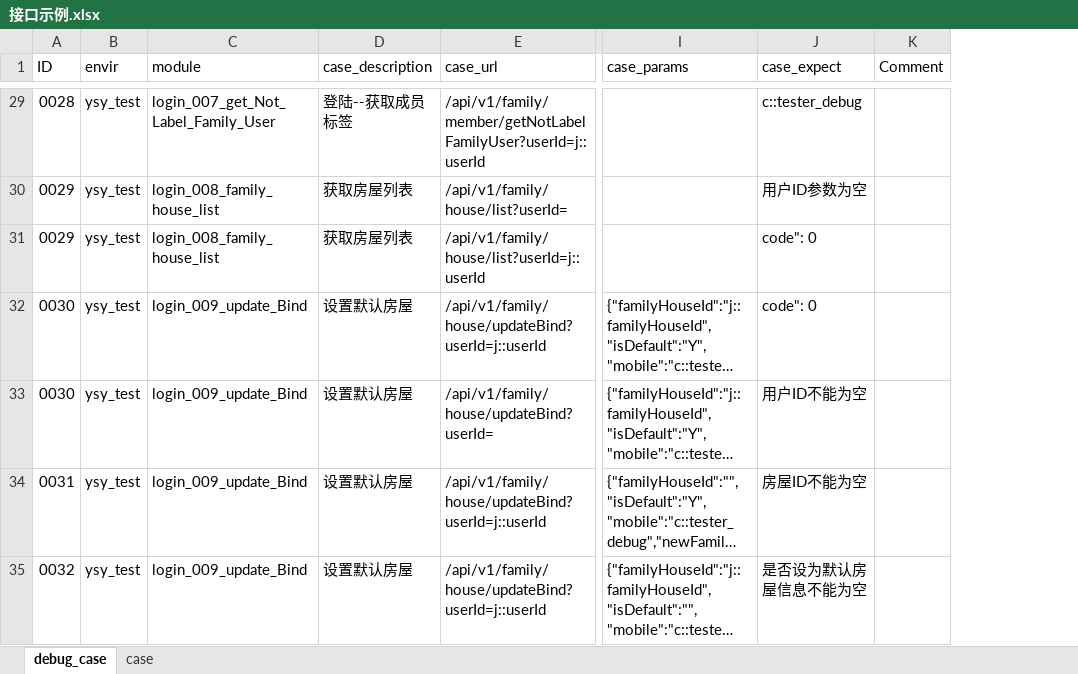
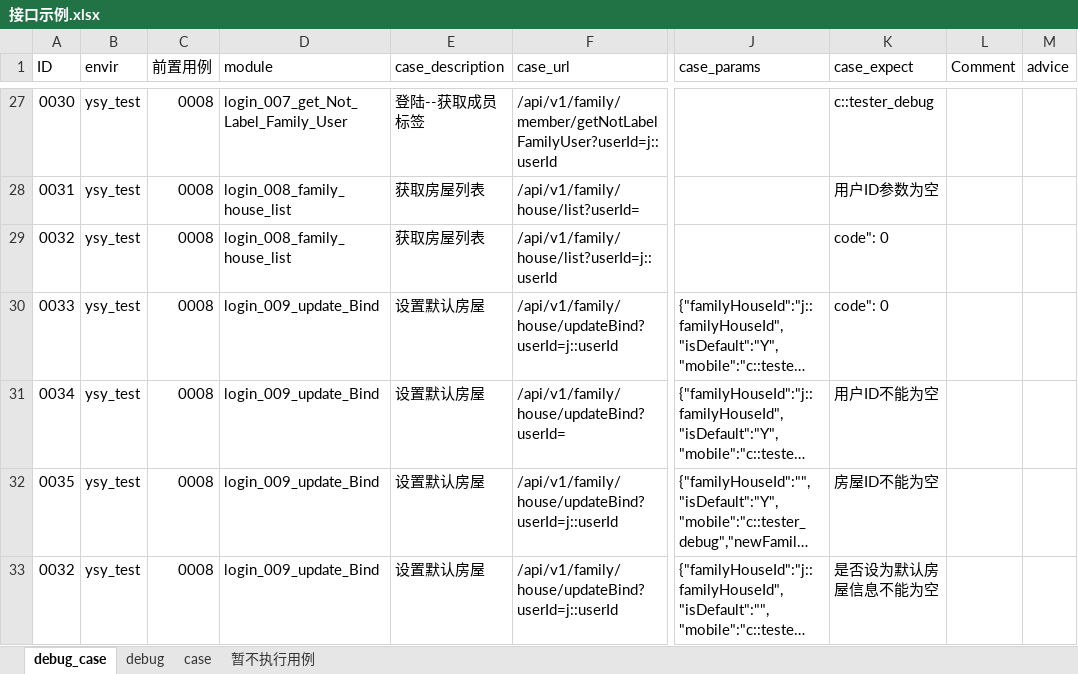
Before and after one commit to Alwinwenzhe/Api_automation, an Excel workbook: Conf/接口示例.xlsx, sheet debug_case, drawn as a sheet; only a part is shown, gaps mark what is left out; long unchanged cells end in …; values as stored, in another font and other column widths than the file's, no cell formats; addresses are those after the commit; the diff covers the shown part only; the diff names each change by its address in the sheet, - before the commit and + after, or states it on an @@ line.

```diff
--- a/Conf/接口示例.xlsx (sheet debug_case)
+++ b/Conf/接口示例.xlsx (sheet debug_case)
+sheet tab: debug
+sheet tab: 暂不执行用例
+column C (前置用例), rows 27-33: all 0008
+column M (advice), empty
-A27 (ID): 0028
+A27 (ID): 0030
-A28 (ID): 0029
+A28 (ID): 0031
-A29 (ID): 0029
+A29 (ID): 0032
-A30 (ID): 0030
+A30 (ID): 0033
-A31 (ID): 0030
+A31 (ID): 0034
-A32 (ID): 0031
+A32 (ID): 0035
```
Also changed, not shown: 9 added rows, 4 removed rows and 21 edited cells elsewhere in this sheet, cell formats, 4 other files.
